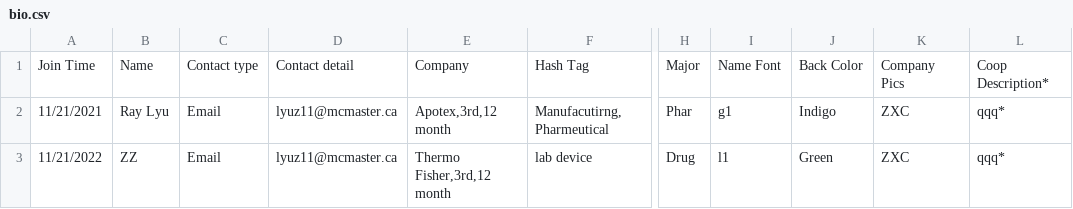
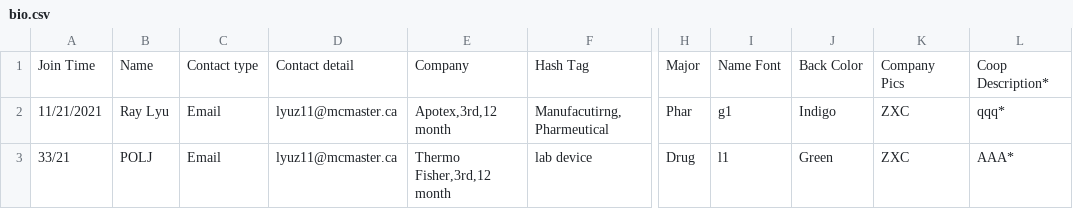
Before and after one commit to MacMSESociety/MacMSESociety.github.io, a CSV file: assets/ast/csv/bio.csv, drawn as a sheet; only a part is shown, gaps mark what is left out; the diff names each change by its address in the sheet, - before the commit and + after, or states it on an @@ line.

```diff
--- a/assets/ast/csv/bio.csv
+++ b/assets/ast/csv/bio.csv
-A3: 11/21/2022
+A3: 33/21
-B3: ZZ
+B3: POLJ
-L3: qqq*
+L3: AAA*
```
Also changed, not shown: 3 other files.
